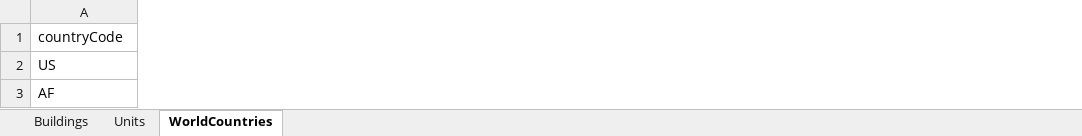
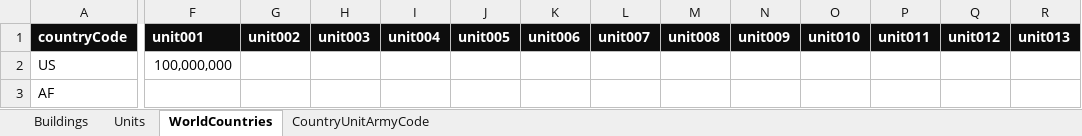
Before and after one commit to zhaolinxu/WorldConqueror, an Excel workbook: Notes/Data.xlsx, sheet WorldCountries, drawn as a sheet; only a part is shown, gaps mark what is left out; values as stored, in another font and other column widths than the file's, no borders; the diff covers the shown part only; the diff names each change by its address in the sheet, - before the commit and + after, or states it on an @@ line.

```diff
--- a/Notes/Data.xlsx (sheet WorldCountries)
+++ b/Notes/Data.xlsx (sheet WorldCountries)
+sheet tab: CountryUnitArmyCode
+column F (unit001), row 2: 100,000,000
+column G (unit002), empty
+column H (unit003), empty
+column I (unit004), empty
+column J (unit005), empty
+column K (unit006), empty
+column L (unit007), empty
+column M (unit008), empty
+column N (unit009), empty
+column O (unit010), empty
+column P (unit011), empty
+column Q (unit012), empty
+column R (unit013), empty
@@ A1 fill: none → #0D0D0D, bold: off → on, text colour: black → #FFFFFF @@
```
Also changed, not shown: 4 added columns and cell formats elsewhere in this sheet, sheet Buildings, 3 other files.
